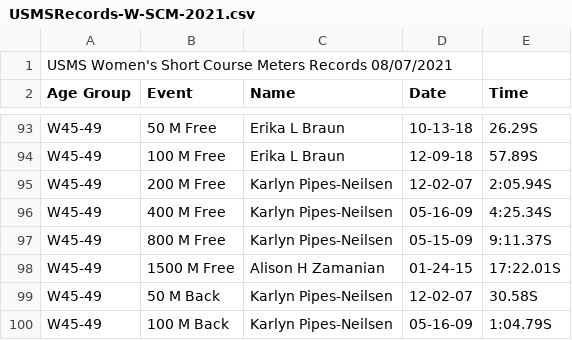
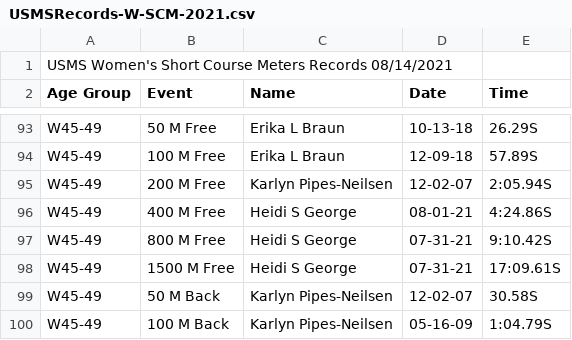
Before and after one commit to bobup/PMSTopTen, a CSV file: SeasonData/Season-2021/SourceData-2021/USMSRecords-W-SCM-2021.csv, drawn as a sheet; only a part is shown, gaps mark what is left out.

```diff
--- a/SeasonData/Season-2021/SourceData-2021/USMSRecords-W-SCM-2021.csv
+++ b/SeasonData/Season-2021/SourceData-2021/USMSRecords-W-SCM-2021.csv
@@ -1,2 +1,2 @@
-USMS Women's Short Course Meters Records 08/07/2021
+USMS Women's Short Course Meters Records 08/14/2021
 Age Group,Event,Name,Date,Time
@@ -95,5 +95,5 @@ W45-49,100 M Free,Erika L Braun,12-09-18,57.89S
 W45-49,200 M Free,Karlyn Pipes-Neilsen,12-02-07,2:05.94S
-W45-49,400 M Free,Karlyn Pipes-Neilsen,05-16-09,4:25.34S
-W45-49,800 M Free,Karlyn Pipes-Neilsen,05-15-09,9:11.37S
-W45-49,1500 M Free,Alison H Zamanian,01-24-15,17:22.01S
+W45-49,400 M Free,Heidi S George,08-01-21,4:24.86S
+W45-49,800 M Free,Heidi S George,07-31-21,9:10.42S
+W45-49,1500 M Free,Heidi S George,07-31-21,17:09.61S
 W45-49,50 M Back,Karlyn Pipes-Neilsen,12-02-07,30.58S
```
Also changed, not shown: SeasonData/Season-2021/SourceData-2021/USMSRecords-M-LCM-2021.csv, SeasonData/Season-2021/SourceData-2021/USMSRecords-M-SCM-2021.csv, 8 other files.
